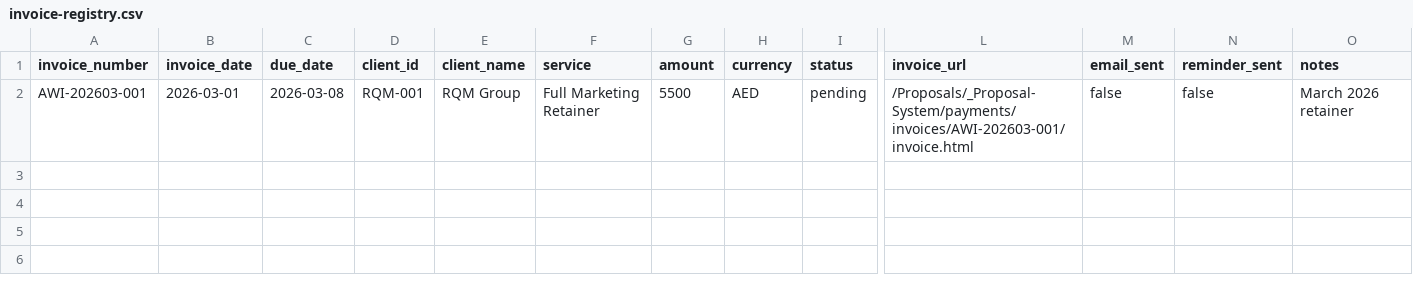
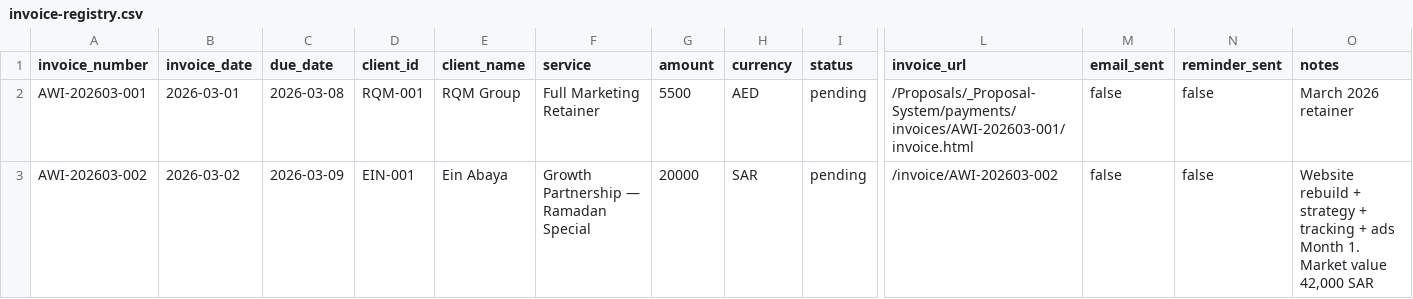
Before and after one commit to fnasr-source/lighting-strategy, a CSV file: Proposals/_Proposal-System/payments/invoice-registry.csv, drawn as a sheet; only a part is shown, gaps mark what is left out; rows hold the shown columns only; the diff names each change by its address in the sheet, - before the commit and + after, or states it on an @@ line.

Commit message:
feat: onboard Ein Abaya client + invoice
- Client EIN-001: Ein Abaya (عين عباية), Awatef (CEO)
  Primary: ceo@einabayaa.com, +966533163266
- Invoice AWI-202603-002: Growth Partnership (20,000 SAR)
  - Website Rebuild (24,000), Strategy (FREE), Ads Mo1 (FREE)
  - Tracking (FREE), SEO (incl), Migration (incl)
  - Ramadan Discount (-4,000) = 20,000 SAR
- Updated client-directory.csv and invoice-registry.csv

```diff
--- a/Proposals/_Proposal-System/payments/invoice-registry.csv
+++ b/Proposals/_Proposal-System/payments/invoice-registry.csv
+row 3: AWI-202603-002 | 2026-03-02 | 2026-03-09 | EIN-001 | Ein Abaya | Growth Partnership — Ramadan Special | 20000 | SAR | pending | /invoice/AWI-202603-002 | false | false | Website rebuild + strategy + tracking + ads Month 1. Market value 42,000 SAR
```
Also changed, not shown: Proposals/_Proposal-System/payments/client-directory.csv, 2 other files.
